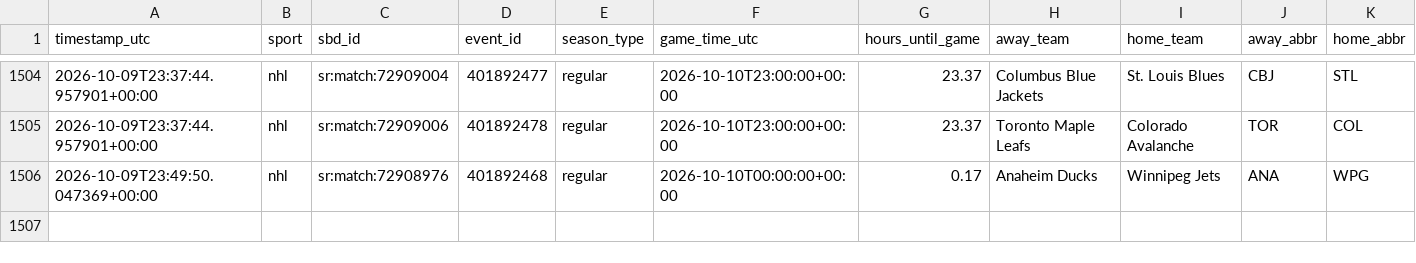
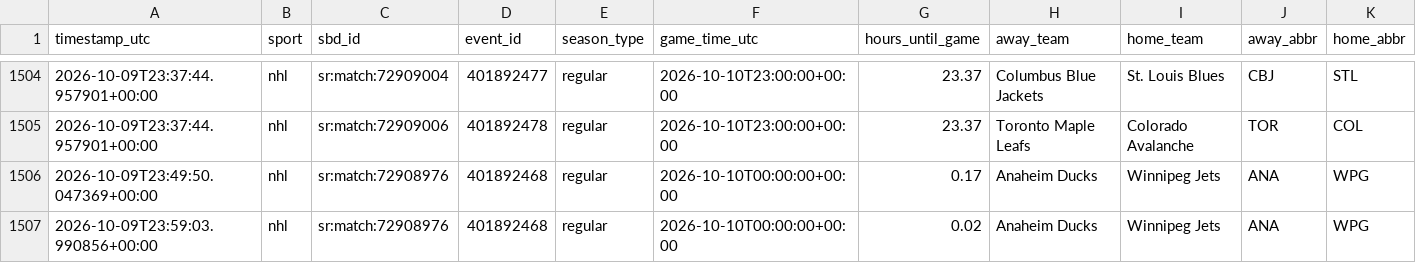
Before and after one commit to fallking123/money-flow-tracker, a CSV file: docs/data/nhl/odds_history_2026-10.csv, drawn as a sheet; only a part is shown, gaps mark what is left out; rows hold the shown columns only; the diff names each change by its address in the sheet, - before the commit and + after, or states it on an @@ line.

```diff
--- a/docs/data/nhl/odds_history_2026-10.csv
+++ b/docs/data/nhl/odds_history_2026-10.csv
+row 1507: 2026-10-09T23:59:03.990856+00:00 | nhl | sr:match:72908976 | 401892468 | regular | 2026-10-10T00:00:00+00:00 | 0.02 | Anaheim Ducks | Winnipeg Jets | ANA | WPG
```
Also changed, not shown: docs/data/mlb/model_picks.csv, docs/data/nfl/model_picks.csv, 7 other files.
